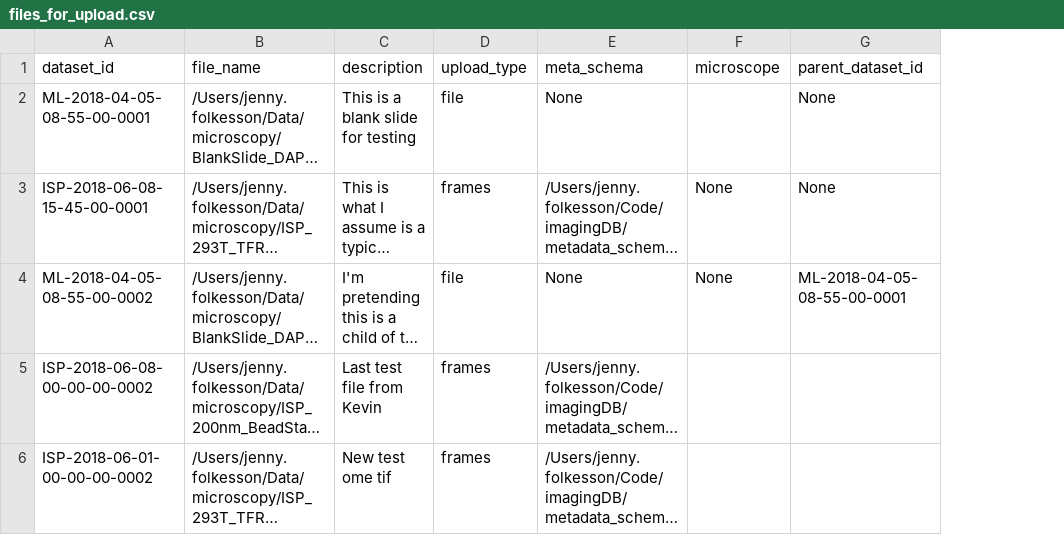
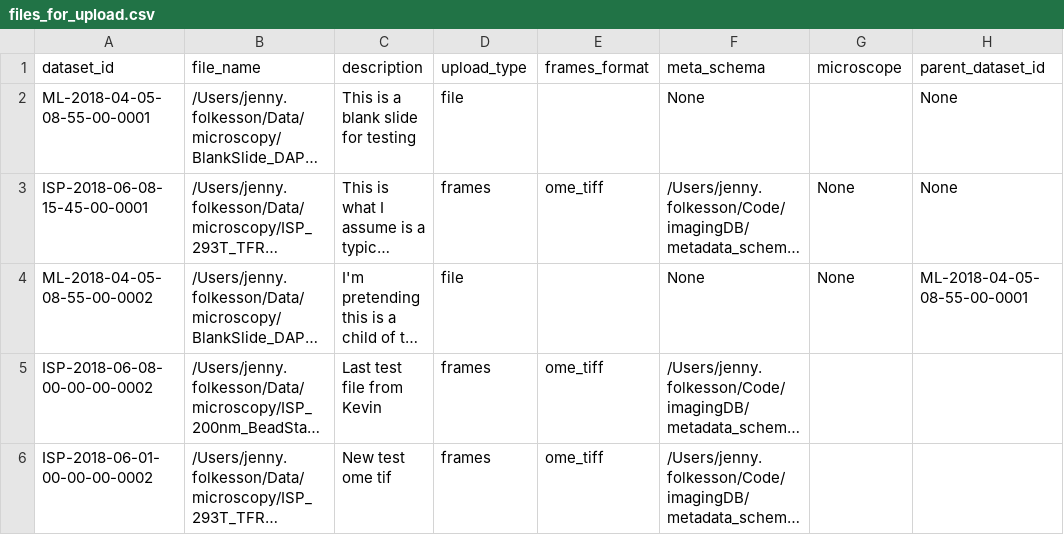
Before and after one commit to jennyfolkesson/imagingDB, a CSV file: files_for_upload.csv, drawn as a sheet; long unchanged cells end in …; the diff names each change by its address in the sheet, - before the commit and + after, or states it on an @@ line.

```diff
--- a/files_for_upload.csv
+++ b/files_for_upload.csv
+column E (frames_format), rows 3-6: ome_tiff |  | ome_tiff | ome_tiff
```
Also changed, not shown: 5 other files.
